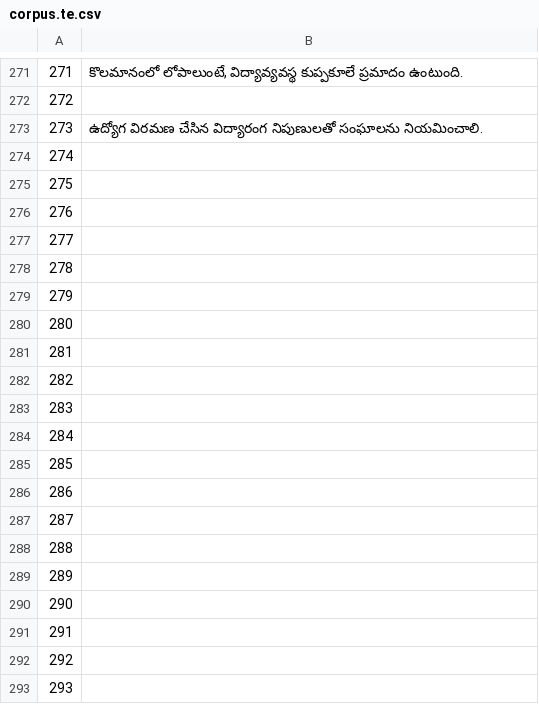
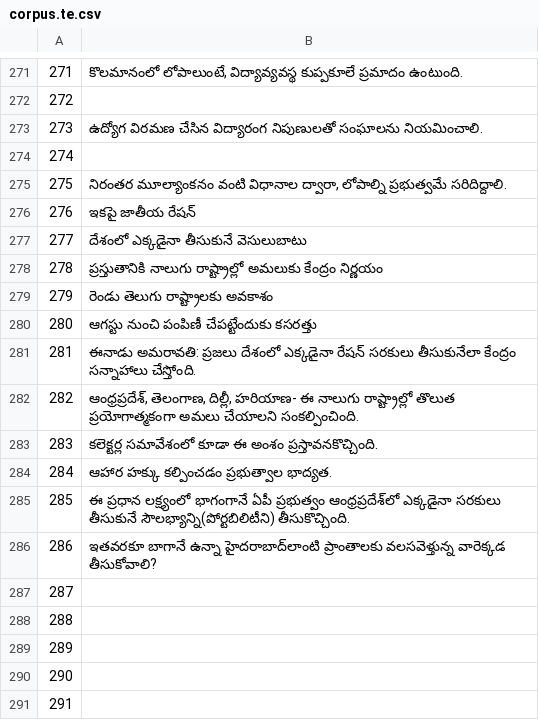
Before and after one commit to common-voice/cv-global-sprint-sentences, a CSV file: corpus.te.csv, drawn as a sheet; only a part is shown, gaps mark what is left out; the shorter side is filled out with more unchanged rows.

Commit message:
New translations corpus.csv (Telugu)

```diff
--- a/corpus.te.csv
+++ b/corpus.te.csv
@@ -274,14 +274,14 @@
 "274",""
-"275",""
-"276",""
-"277",""
-"278",""
-"279",""
-"280",""
-"281",""
-"282",""
-"283",""
-"284",""
-"285",""
-"286",""
+"275","నిరంతర మూల్యాంకనం వంటి విధానాల ద్వారా, లోపాల్ని ప్రభుత్వమే సరిదిద్దాలి."
+"276","ఇకపై జాతీయ రేషన్‌"
+"277","దేశంలో ఎక్కడైనా తీసుకునే వెసులుబాటు"
+"278","ప్రస్తుతానికి నాలుగు రాష్ట్రాల్లో అమలుకు కేంద్రం నిర్ణయం"
+"279","రెండు తెలుగు రాష్ట్రాలకు అవకాశం"
+"280","ఆగస్టు నుంచి పంపిణీ చేపట్టేందుకు కసరత్తు"
+"281","ఈనాడు అమరావతి: ప్రజలు దేశంలో ఎక్కడైనా రేషన్‌ సరకులు తీసుకునేలా కేంద్రం సన్నాహాలు చేస్తోంది."
+"282","ఆంధ్రప్రదేశ్‌, తెలంగాణ, దిల్లీ, హరియాణ- ఈ నాలుగు రాష్ట్రాల్లో తొలుత ప్రయోగాత్మకంగా అమలు చేయాలని సంకల్పించింది."
+"283","కలెక్టర్ల సమావేశంలో కూడా ఈ అంశం ప్రస్తావనకొచ్చింది."
+"284","ఆహార హక్కు కల్పించడం ప్రభుత్వాల భాద్యత."
+"285","ఈ ప్రధాన లక్ష్యంలో భాగంగానే ఏపీ ప్రభుత్వం ఆంధ్రప్రదేశ్‌లో ఎక్కడైనా సరకులు తీసుకునే సౌలభ్యాన్ని(పోర్టబిలిటీని) తీసుకొచ్చింది."
+"286","ఇతవరకూ బాగానే ఉన్నా హైదరాబాద్‌లాంటి ప్రాంతాలకు వలసవెళ్తున్న వారెక్కడ తీసుకోవాలి?"
 "287",""
```
